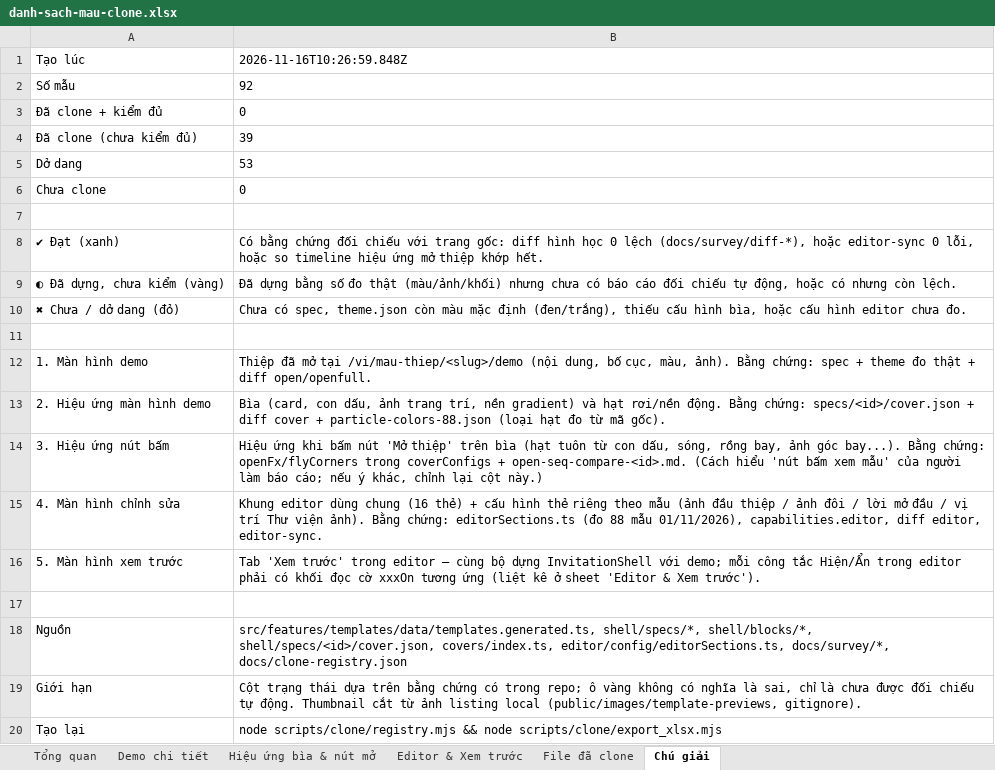
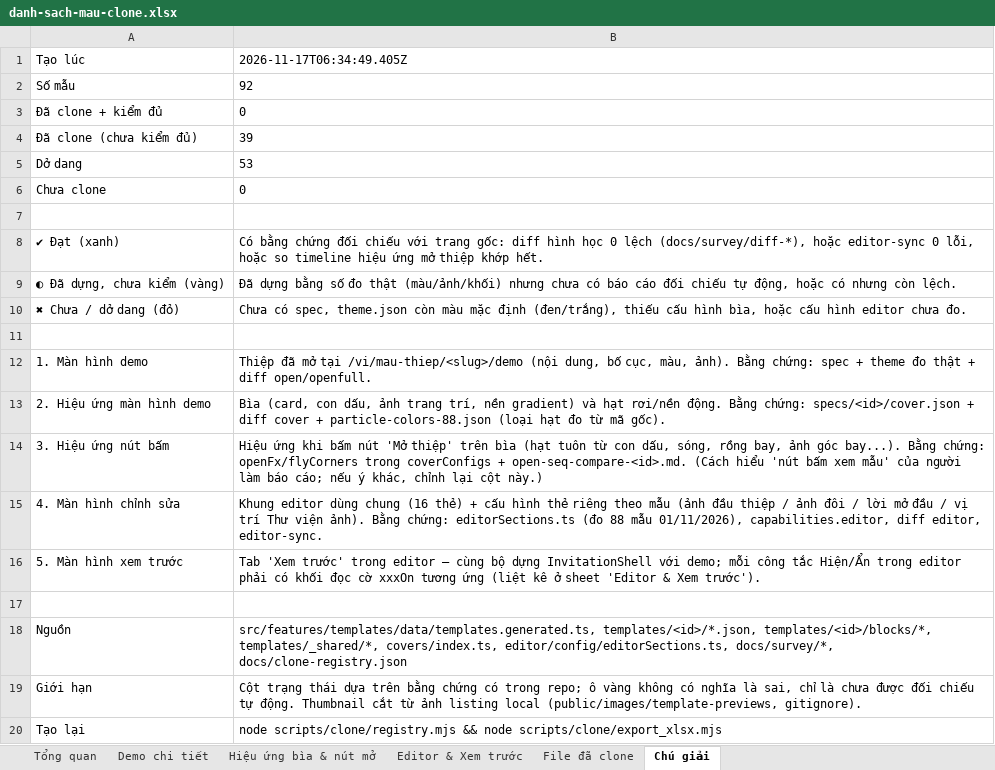
Before and after one commit to dautruongptit/MainCoupleStory, an Excel workbook: docs/exports/danh-sach-mau-clone.xlsx, sheet Chú giải, drawn as a sheet; values as stored, in another font and other column widths than the file's, no borders; the diff names each change by its address in the sheet, - before the commit and + after, or states it on an @@ line.

```diff
--- a/docs/exports/danh-sach-mau-clone.xlsx (sheet Chú giải)
+++ b/docs/exports/danh-sach-mau-clone.xlsx (sheet Chú giải)
-B1: 2026-11-16T10:26:59.848Z
+B1: 2026-11-17T06:34:49.405Z
-B18: src/features/templates/data/templates.generated.ts, shell/specs/*, shell/blocks/*, shell/specs/<id>/cover.json, covers/index.ts, editor/config/editorSections.ts,…
+B18: src/features/templates/data/templates.generated.ts, templates/<id>/*.json, templates/<id>/blocks/*, templates/_shared/*, covers/index.ts, editor/config/editorSections.ts,…
```
Also changed, not shown: sheet File đã clone, sheet Demo chi tiết, sheet Tổng quan, charts or pictures, 23 other files.
